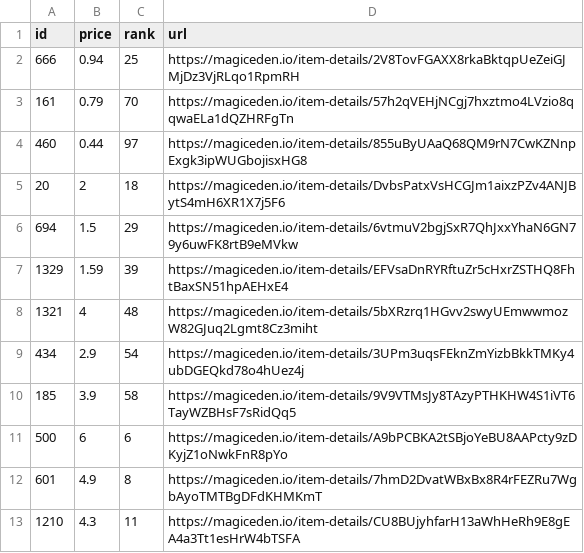
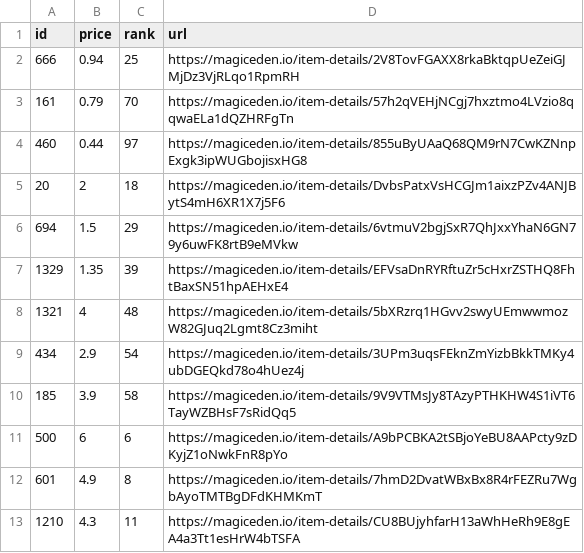
Before and after one commit to braposo/koala-monitor, a CSV file: koala-top-picks.csv, drawn as a sheet.

Commit message:
Flat: latest data (2021-11-20T15:40:47.898Z) {   "date": "2021-11-20T15:40:47.898Z",   "files": [     {       "name": "koala-data-processed.csv",       "deltaBytes": -92,       "source": "https://api-mainnet.magiceden.io/rpc/getListedNFTsByQuery?q=%7B%22%24match%22%3A%7B%22collectionSymbol%22%3A%22koala_klubhouse%22%7D%2C%22%24sort%22%3A%7B%22takerAmount%22%3A1%2C%22createdAt%22%3A-1%7D%2C%22%24skip%22%3A0%2C%22%24limit%22%3A5000%7D"     },     {       "name": "koala-top-picks.csv",       "deltaBytes": 0,       "source": "https://api-mainnet.magiceden.io/rpc/getListedNFTsByQuery?q=%7B%22%24match%22%3A%7B%22collectionSymbol%22%3A%22koala_klubhouse%22%7D%2C%22%24sort%22%3A%7B%22takerAmount%22%3A1%2C%22createdAt%22%3A-1%7D%2C%22%24skip%22%3A0%2C%22%24limit%22%3A5000%7D"     }   ] }

```diff
--- a/koala-top-picks.csv
+++ b/koala-top-picks.csv
@@ -6,3 +6,3 @@ id,price,rank,url
 694,1.5,29,https://magiceden.io/item-details/6vtmuV2bgjSxR7QhJxxYhaN6GN79y6uwFK8rtB9eMVkw
-1329,1.59,39,https://magiceden.io/item-details/EFVsaDnRYRftuZr5cHxrZSTHQ8FhtBaxSN51hpAEHxE4
+1329,1.35,39,https://magiceden.io/item-details/EFVsaDnRYRftuZr5cHxrZSTHQ8FhtBaxSN51hpAEHxE4
 1321,4,48,https://magiceden.io/item-details/5bXRzrq1HGvv2swyUEmwwmozW82GJuq2Lgmt8Cz3miht
```
Also changed, not shown: koala-data-processed.csv.
